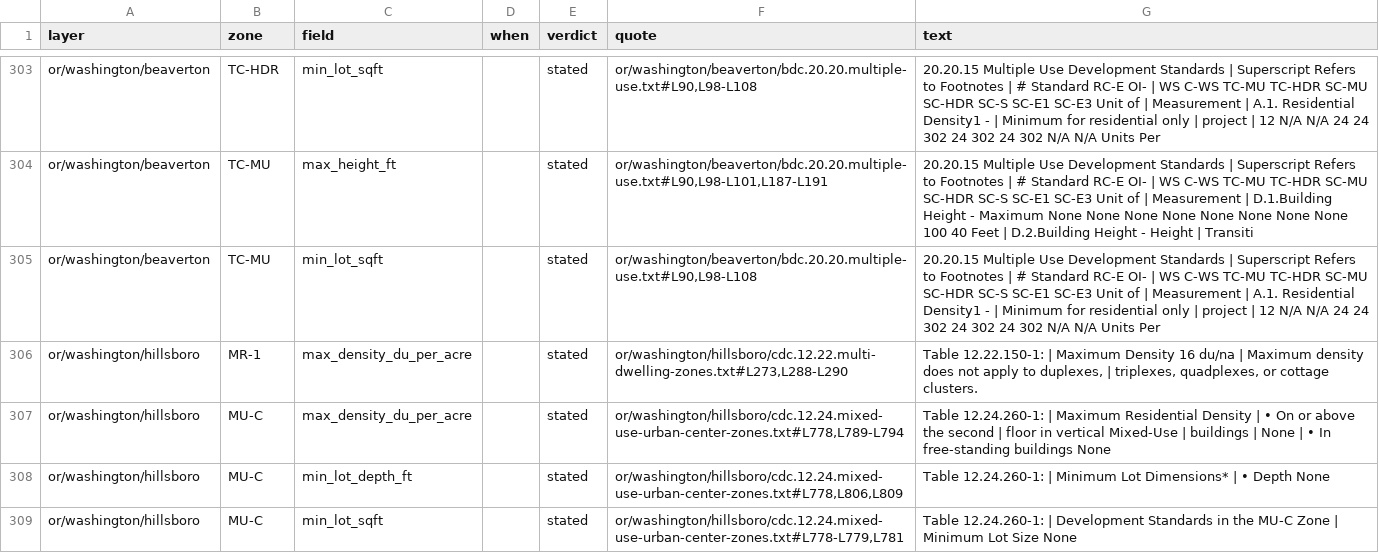
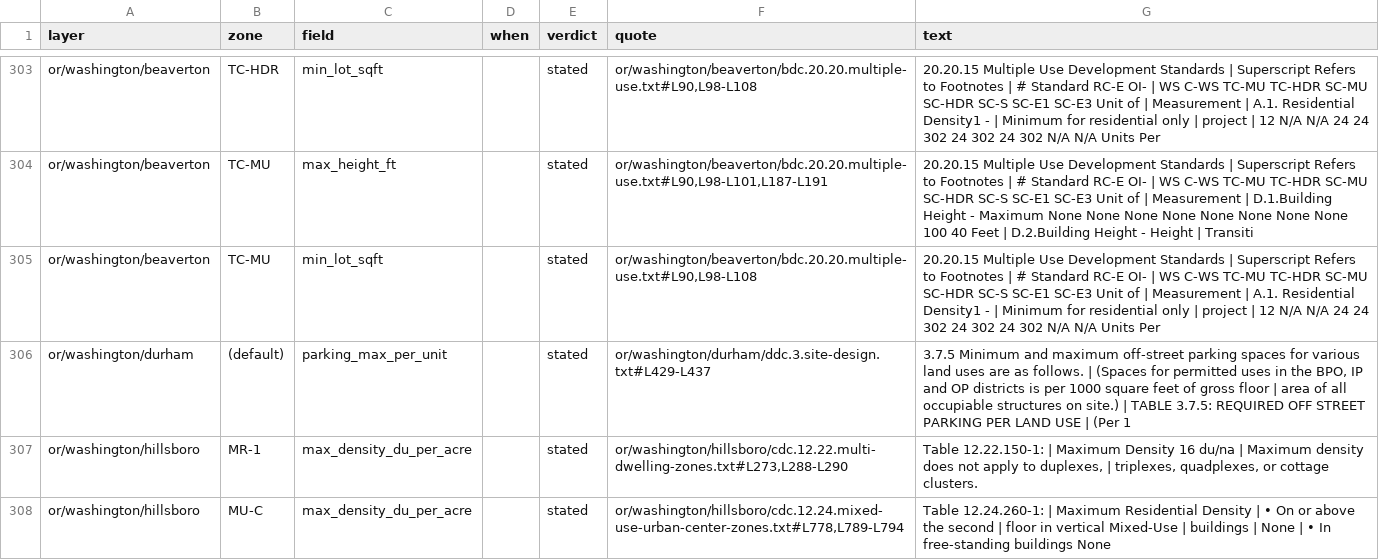
Before and after one commit to hahmlet/vicinitideals, a CSV file: data/flats/exemptions.csv, drawn as a sheet; only a part is shown, gaps mark what is left out; the shorter side is filled out with more unchanged rows.

```diff
--- a/data/flats/exemptions.csv
+++ b/data/flats/exemptions.csv
@@ -305,2 +305,3 @@ or/washington/beaverton,TC-MU,max_height_ft,,stated,"or/washington/beaverton/bdc
 or/washington/beaverton,TC-MU,min_lot_sqft,,stated,"or/washington/beaverton/bdc.20.20.multiple-use.txt#L90,L98-L108",20.20.15 Multiple Use Development Standards | Superscript Refers to Footnotes | # Standard RC-E OI- | WS C-WS TC-MU TC-HDR SC-MU SC-HDR SC-S SC-E1 SC-E3 Unit of | Measurement | A.1. Residential Density1 - | Minimum for residential only | project | 12 N/A N/A 24 24 302 24 302 24 302 N/A N/A Units Per
+or/washington/durham,(default),parking_max_per_unit,,stated,or/washington/durham/ddc.3.site-design.txt#L429-L437,"3.7.5 Minimum and maximum off-street parking spaces for various land uses are as follows. | (Spaces for permitted uses in the BPO, IP and OP districts is per 1000 square feet of gross floor | area of all occupiable structures on site.) | TABLE 3.7.5: REQUIRED OFF STREET PARKING PER LAND USE | (Per 1"
 or/washington/hillsboro,MR-1,max_density_du_per_acre,,stated,"or/washington/hillsboro/cdc.12.22.multi-dwelling-zones.txt#L273,L288-L290","Table 12.22.150-1: | Maximum Density 16 du/na | Maximum density does not apply to duplexes, | triplexes, quadplexes, or cottage clusters."
```
Also changed, not shown: 29 other files.
